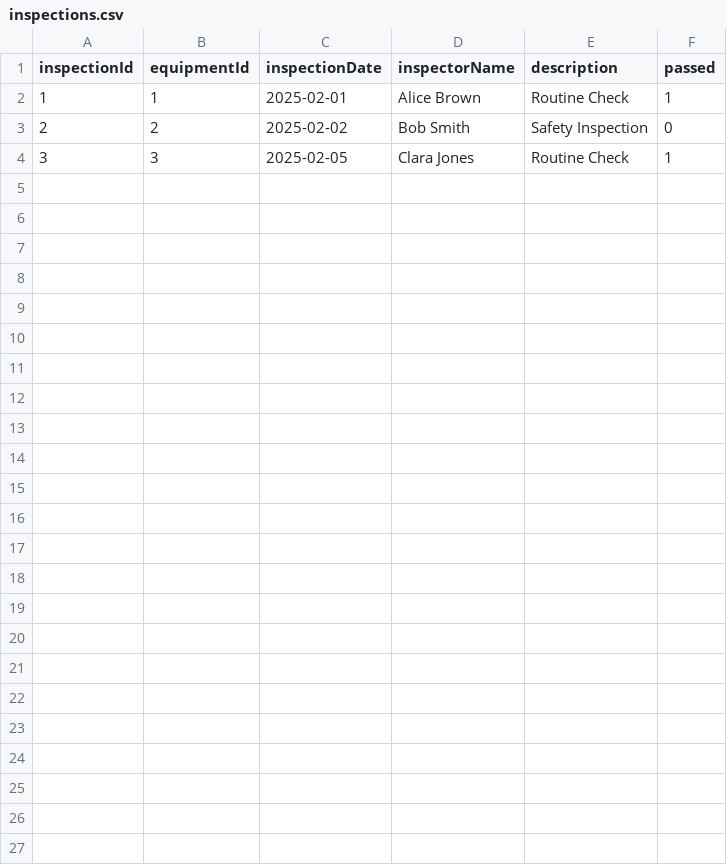
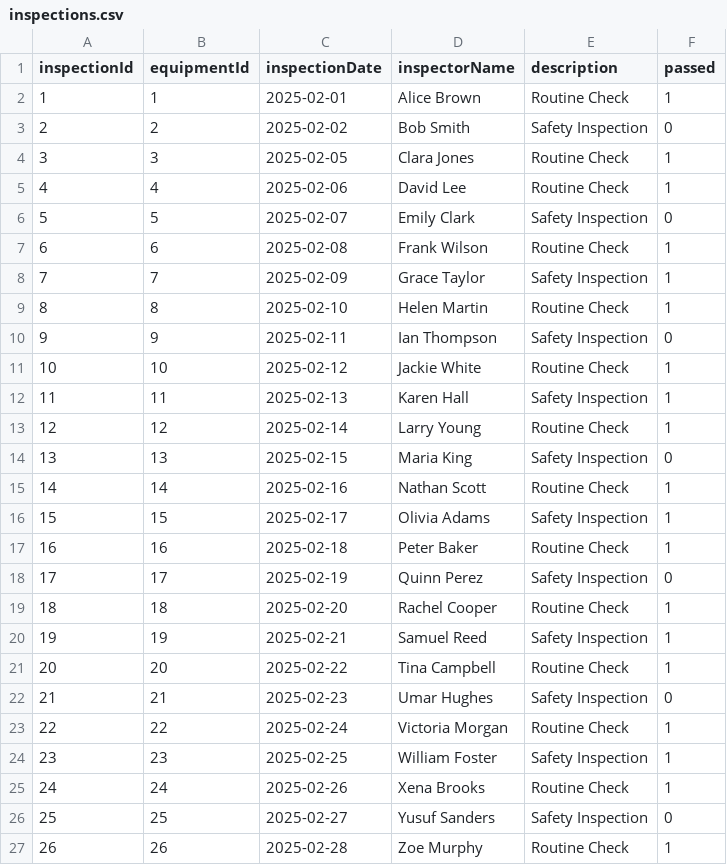
Before and after one commit to TrevinBlack-Personal/CS3250FinalProject, a CSV file: FinalProject/data/inspections.csv, drawn as a sheet; the diff names each change by its address in the sheet, - before the commit and + after, or states it on an @@ line.

```diff
--- a/FinalProject/data/inspections.csv
+++ b/FinalProject/data/inspections.csv
+row 5: 4 | 4 | 2025-02-06 | David Lee | Routine Check | 1
+row 6: 5 | 5 | 2025-02-07 | Emily Clark | Safety Inspection | 0
+row 7: 6 | 6 | 2025-02-08 | Frank Wilson | Routine Check | 1
+row 8: 7 | 7 | 2025-02-09 | Grace Taylor | Safety Inspection | 1
+row 9: 8 | 8 | 2025-02-10 | Helen Martin | Routine Check | 1
+row 10: 9 | 9 | 2025-02-11 | Ian Thompson | Safety Inspection | 0
+row 11: 10 | 10 | 2025-02-12 | Jackie White | Routine Check | 1
+row 12: 11 | 11 | 2025-02-13 | Karen Hall | Safety Inspection | 1
+row 13: 12 | 12 | 2025-02-14 | Larry Young | Routine Check | 1
+row 14: 13 | 13 | 2025-02-15 | Maria King | Safety Inspection | 0
+row 15: 14 | 14 | 2025-02-16 | Nathan Scott | Routine Check | 1
+row 16: 15 | 15 | 2025-02-17 | Olivia Adams | Safety Inspection | 1
+row 17: 16 | 16 | 2025-02-18 | Peter Baker | Routine Check | 1
+row 18: 17 | 17 | 2025-02-19 | Quinn Perez | Safety Inspection | 0
+row 19: 18 | 18 | 2025-02-20 | Rachel Cooper | Routine Check | 1
+row 20: 19 | 19 | 2025-02-21 | Samuel Reed | Safety Inspection | 1
+row 21: 20 | 20 | 2025-02-22 | Tina Campbell | Routine Check | 1
+row 22: 21 | 21 | 2025-02-23 | Umar Hughes | Safety Inspection | 0
+row 23: 22 | 22 | 2025-02-24 | Victoria Morgan | Routine Check | 1
+row 24: 23 | 23 | 2025-02-25 | William Foster | Safety Inspection | 1
+row 25: 24 | 24 | 2025-02-26 | Xena Brooks | Routine Check | 1
+row 26: 25 | 25 | 2025-02-27 | Yusuf Sanders | Safety Inspection | 0
+row 27: 26 | 26 | 2025-02-28 | Zoe Murphy | Routine Check | 1
```
Also changed, not shown: FinalProject/data/downtime.csv, FinalProject/data/invoice.csv, 16 other files.
